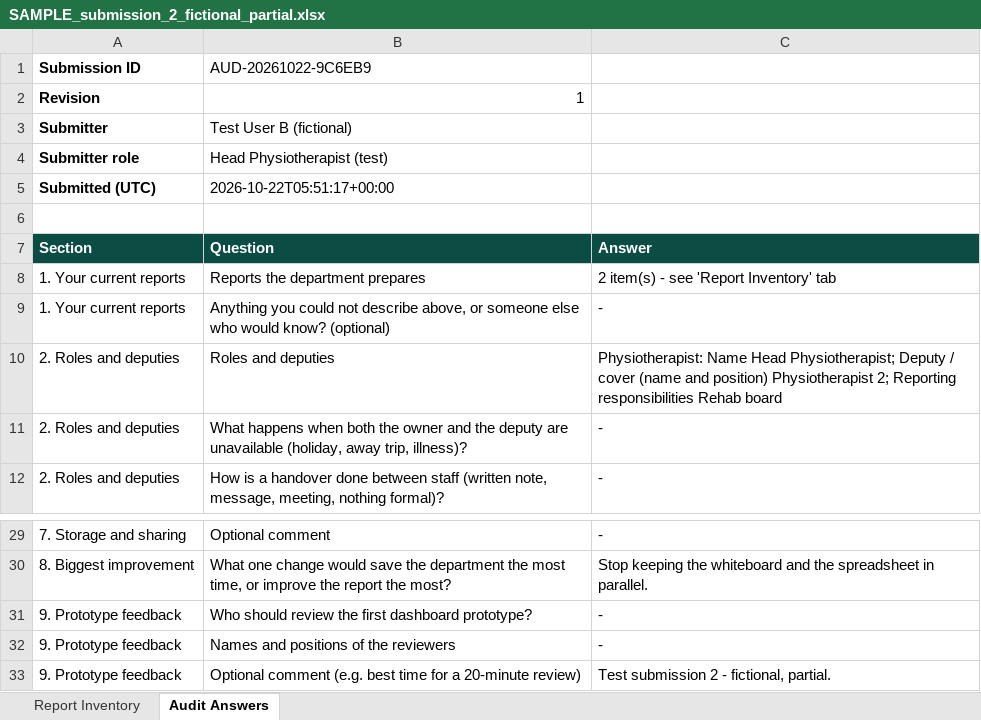
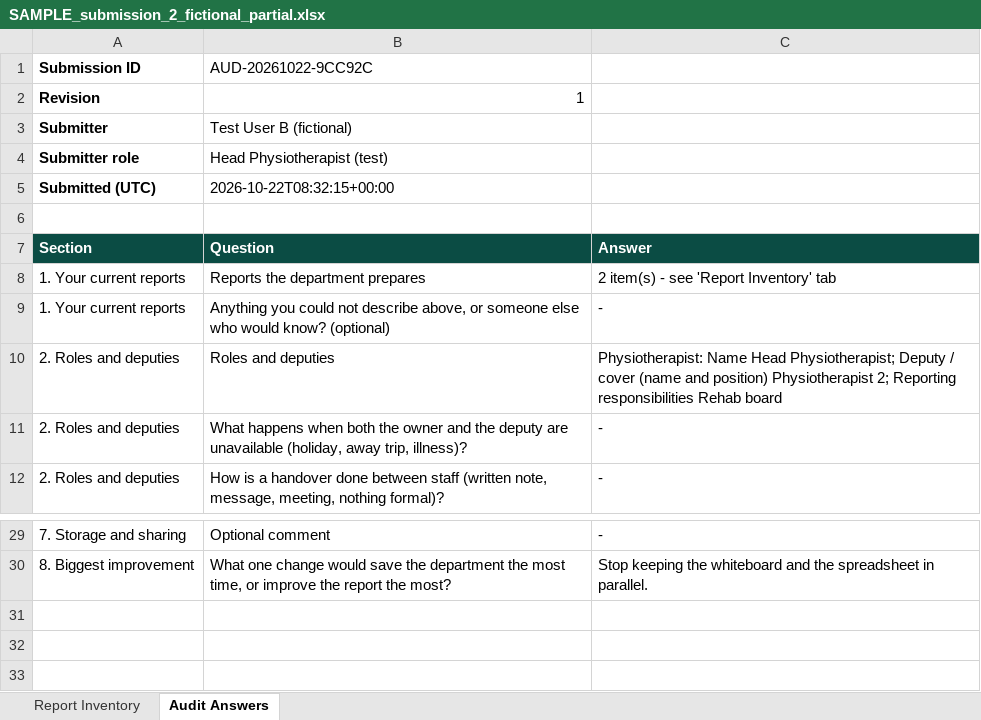
Before and after one commit to alvarolopez8810/alwaslcuestionariodoctor, an Excel workbook: samples/exports/SAMPLE_submission_2_fictional_partial.xlsx, sheet Audit Answers, drawn as a sheet; only a part is shown, gaps mark what is left out; values as stored, in another font and other column widths than the file's, no borders; the diff names each change by its address in the sheet, - before the commit and + after, or states it on an @@ line.

```diff
--- a/samples/exports/SAMPLE_submission_2_fictional_partial.xlsx (sheet Audit Answers)
+++ b/samples/exports/SAMPLE_submission_2_fictional_partial.xlsx (sheet Audit Answers)
-B1: AUD-20261022-9C6EB9
+B1: AUD-20261022-9CC92C
-B5 (AUD-20261022-9CC92C): 2026-10-22T05:51:17+00:00
+B5 (AUD-20261022-9CC92C): 2026-10-22T08:32:15+00:00
-row 31: 9. Prototype feedback | Who should review the first dashboard prototype? | -
-row 32: 9. Prototype feedback | Names and positions of the reviewers | -
-row 33: 9. Prototype feedback | Optional comment (e.g. best time for a 20-minute review) | Test submission 2 - fictional, partial.
```
Also changed, not shown: samples/exports/SAMPLE_submission_1_fictional.xlsx, 5 other files.
